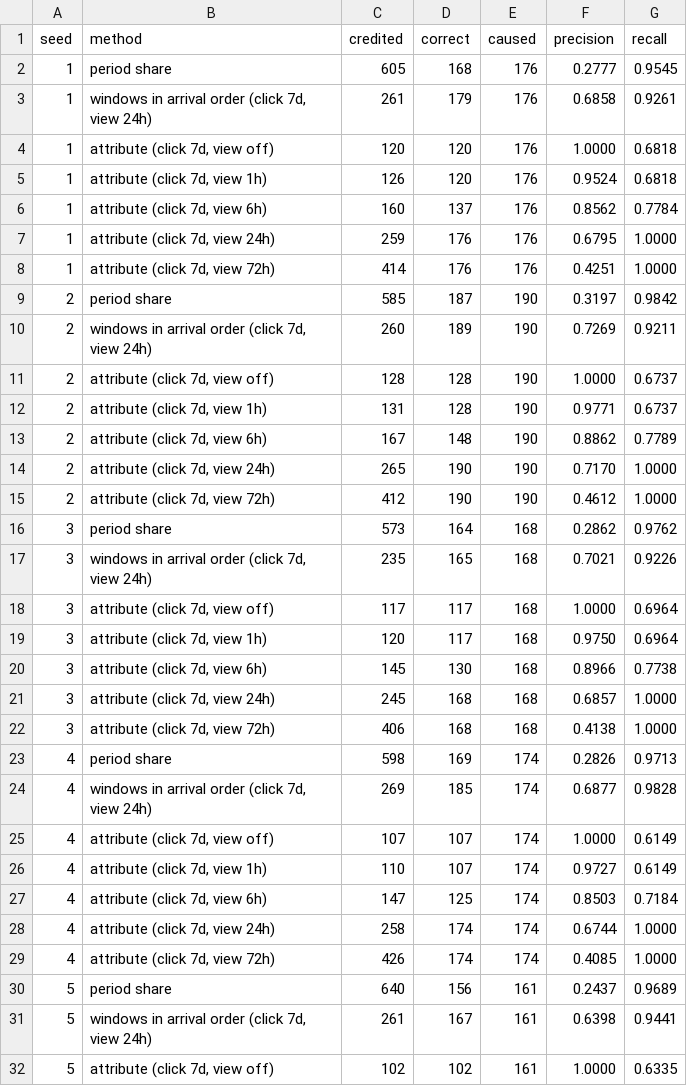
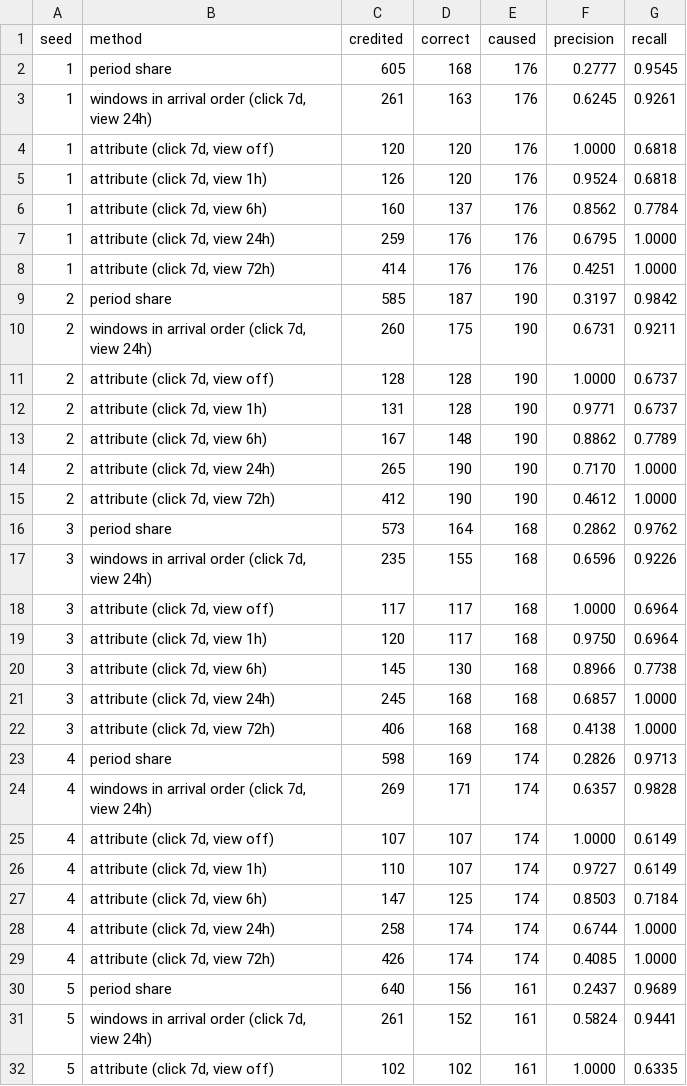
Before and after one commit to muhammad-musa-ml/promotion-attribution, a CSV file: results/by_seed.csv, drawn as a sheet; only a part is shown; the diff covers the shown part only.

Commit message:
Count a repeated credit against precision
A caused pair credited twice was counted as two correct entries, so the
arrival-order baseline scored better than it should and had more correct
entries than caused pairs on seed 1 (179 against 176). Correct now counts
each caused pair once. The test that named this behaviour asserted the old
value, so it now compares one credit with a repeated one. Results are
regenerated.

```diff
--- a/results/by_seed.csv
+++ b/results/by_seed.csv
@@ -2,3 +2,3 @@ seed,method,credited,correct,caused,precision,recall
 1,period share,605,168,176,0.2777,0.9545
-1,"windows in arrival order (click 7d, view 24h)",261,179,176,0.6858,0.9261
+1,"windows in arrival order (click 7d, view 24h)",261,163,176,0.6245,0.9261
 1,"attribute (click 7d, view off)",120,120,176,1.0000,0.6818
@@ -9,3 +9,3 @@ seed,method,credited,correct,caused,precision,recall
 2,period share,585,187,190,0.3197,0.9842
-2,"windows in arrival order (click 7d, view 24h)",260,189,190,0.7269,0.9211
+2,"windows in arrival order (click 7d, view 24h)",260,175,190,0.6731,0.9211
 2,"attribute (click 7d, view off)",128,128,190,1.0000,0.6737
@@ -16,3 +16,3 @@ seed,method,credited,correct,caused,precision,recall
 3,period share,573,164,168,0.2862,0.9762
-3,"windows in arrival order (click 7d, view 24h)",235,165,168,0.7021,0.9226
+3,"windows in arrival order (click 7d, view 24h)",235,155,168,0.6596,0.9226
 3,"attribute (click 7d, view off)",117,117,168,1.0000,0.6964
@@ -23,3 +23,3 @@ seed,method,credited,correct,caused,precision,recall
 4,period share,598,169,174,0.2826,0.9713
-4,"windows in arrival order (click 7d, view 24h)",269,185,174,0.6877,0.9828
+4,"windows in arrival order (click 7d, view 24h)",269,171,174,0.6357,0.9828
 4,"attribute (click 7d, view off)",107,107,174,1.0000,0.6149
@@ -30,3 +30,3 @@ seed,method,credited,correct,caused,precision,recall
 5,period share,640,156,161,0.2437,0.9689
-5,"windows in arrival order (click 7d, view 24h)",261,167,161,0.6398,0.9441
+5,"windows in arrival order (click 7d, view 24h)",261,152,161,0.5824,0.9441
 5,"attribute (click 7d, view off)",102,102,161,1.0000,0.6335
```
Also changed, not shown: 10 edited cells elsewhere in this file, 3 other files.
